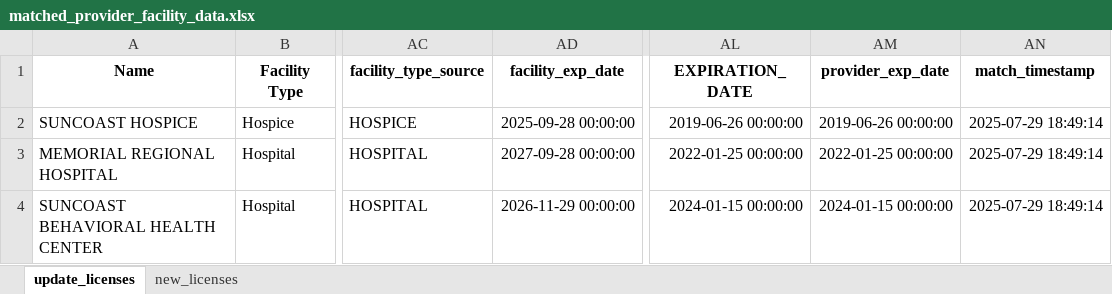
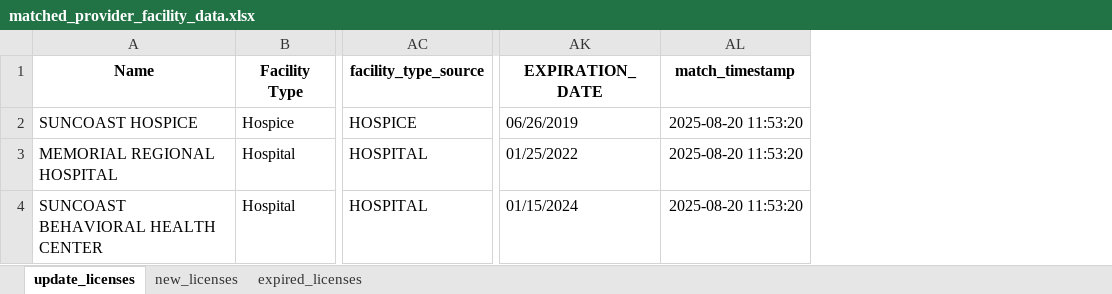
Before and after one commit to mikemena/web-scraper, an Excel workbook: ahca_data/matched_provider_facility_data.xlsx, sheet update_licenses, drawn as a sheet; only a part is shown, gaps mark what is left out; values as stored, in another font and other column widths than the file's, no borders; removed rows and columns are numbered as before the commit, all else as after; the diff names each change by its address in the sheet, - before the commit and + after, or states it on an @@ line.

```diff
--- a/ahca_data/matched_provider_facility_data.xlsx (sheet update_licenses)
+++ b/ahca_data/matched_provider_facility_data.xlsx (sheet update_licenses)
+sheet tab: expired_licenses
-column AD (facility_exp_date), rows 2-4: 2025-09-28 00:00:00 | 2027-09-28 00:00:00 | 2026-11-29 00:00:00
-column AM (provider_exp_date), rows 2-4: 2019-06-26 00:00:00 | 2022-01-25 00:00:00 | 2024-01-15 00:00:00
-AK2 (EXPIRATION_DATE): 2019-06-26 00:00:00
+AK2 (EXPIRATION_DATE): 06/26/2019
-AL2:AL4 (match_timestamp): 2025-07-29 18:49:14
+AL2:AL4 (match_timestamp): 2025-08-20 11:53:20
-AK3 (EXPIRATION_DATE): 2022-01-25 00:00:00
+AK3 (EXPIRATION_DATE): 01/25/2022
-AK4 (EXPIRATION_DATE): 2024-01-15 00:00:00
+AK4 (EXPIRATION_DATE): 01/15/2024
```
Also changed, not shown: sheet new_licenses, 1 other file.
